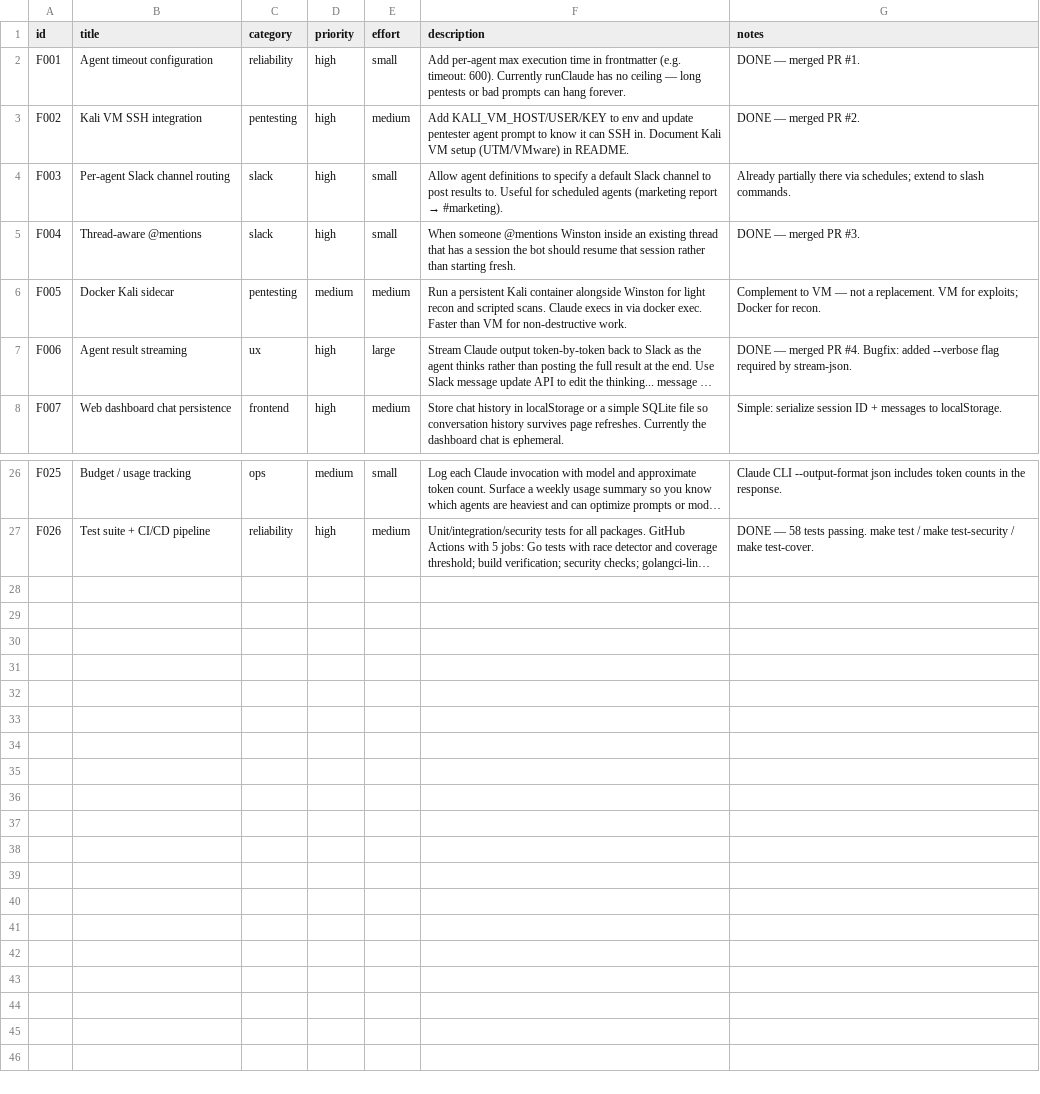
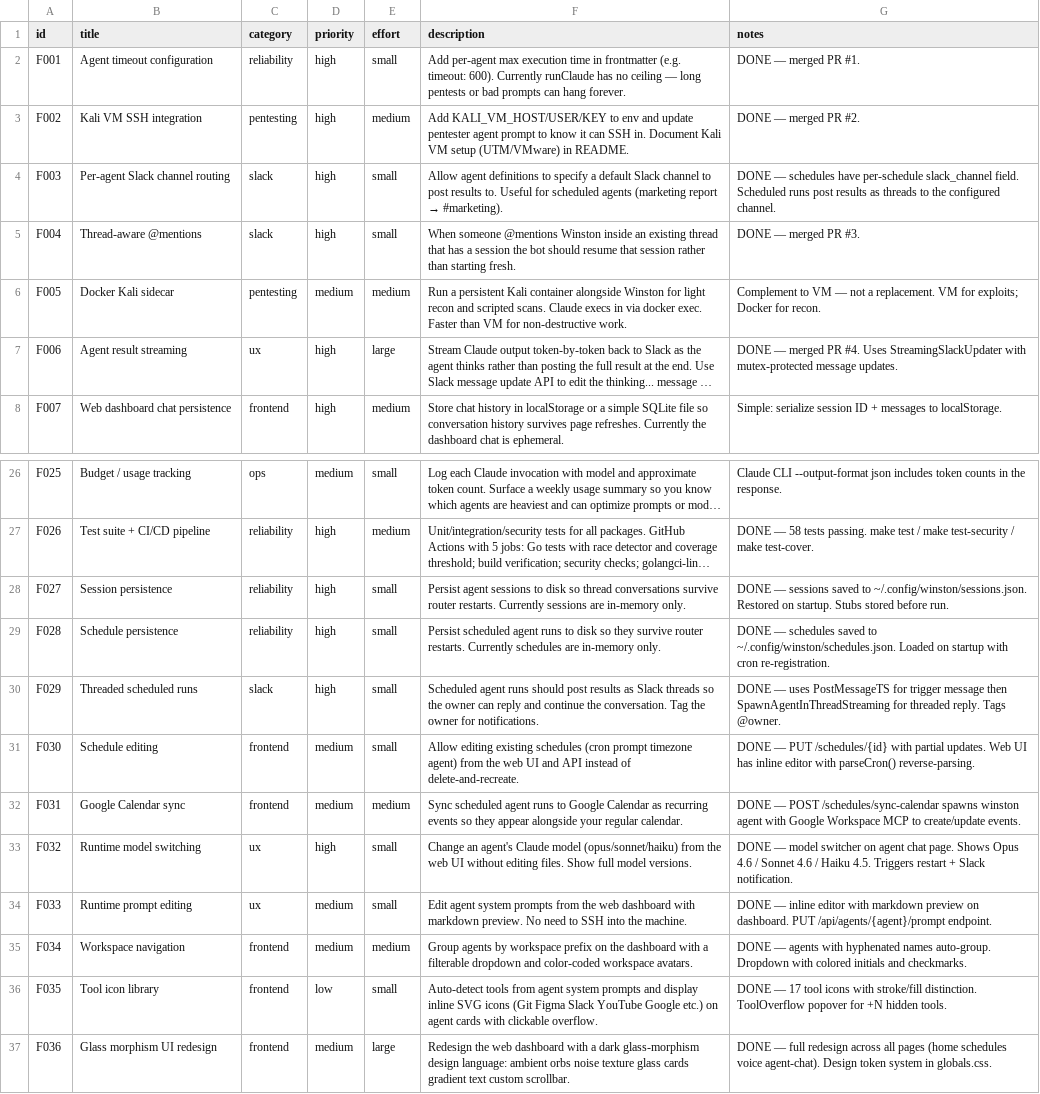
Before and after one commit to codephilip/winston, a CSV file: docs/FEATURES.csv, drawn as a sheet; only a part is shown, gaps mark what is left out; long unchanged cells end in …; the diff names each change by its address in the sheet, - before the commit and + after, or states it on an @@ line.

```diff
--- a/docs/FEATURES.csv
+++ b/docs/FEATURES.csv
-G4 (notes): Already partially there via schedules; extend to slash commands.
+G4 (notes): DONE — schedules have per-schedule slack_channel field. Scheduled runs post results as threads to the configured channel.
-G7 (notes): …PR #4. Bugfix: added --verbose flag required by stream-json.
+G7 (notes): …PR #4. Uses StreamingSlackUpdater with mutex-protected message updates.
+row 28: F027 | Session persistence | reliability | high | small | Persist agent sessions to disk so thread conversations survive router restarts. Currently sessions are in-memory only. | DONE — sessions saved to ~/.config/winston/sessions.json. Restored on startup. Stubs stored before run.
+row 29: F028 | Schedule persistence | reliability | high | small | Persist scheduled agent runs to disk so they survive router restarts. Currently schedules are in-memory only. | DONE — schedules saved to ~/.config/winston/schedules.json. Loaded on startup with cron re-registration.
+row 30: F029 | Threaded scheduled runs | slack | high | small | Scheduled agent runs should post results as Slack threads so the owner can reply and continue the conversation. Tag the owner for notifications. | DONE — uses PostMessageTS for trigger message then SpawnAgentInThreadStreaming for threaded reply. Tags @owner.
+row 31: F030 | Schedule editing | frontend | medium | small | Allow editing existing schedules (cron prompt timezone agent) from the web UI and API instead of delete-and-recreate. | DONE — PUT /schedules/{id} with partial updates. Web UI has inline editor with parseCron() reverse-parsing.
+row 32: F031 | Google Calendar sync | frontend | medium | medium | Sync scheduled agent runs to Google Calendar as recurring events so they appear alongside your regular calendar. | DONE — POST /schedules/sync-calendar spawns winston agent with Google Workspace MCP to create/update events.
+row 33: F032 | Runtime model switching | ux | high | small | Change an agent's Claude model (opus/sonnet/haiku) from the web UI without editing files. Show full model versions. | DONE — model switcher on agent chat page. Shows Opus 4.6 / Sonnet 4.6 / Haiku 4.5. Triggers restart + Slack notification.
+row 34: F033 | Runtime prompt editing | ux | medium | small | Edit agent system prompts from the web dashboard with markdown preview. No need to SSH into the machine. | DONE — inline editor with markdown preview on dashboard. PUT /api/agents/{agent}/prompt endpoint.
+row 35: F034 | Workspace navigation | frontend | medium | medium | Group agents by workspace prefix on the dashboard with a filterable dropdown and color-coded workspace avatars. | DONE — agents with hyphenated names auto-group. Dropdown with colored initials and checkmarks.
+row 36: F035 | Tool icon library | frontend | low | small | Auto-detect tools from agent system prompts and display inline SVG icons (Git Figma Slack YouTube Google etc.) on agent cards with clickable overflow. | DONE — 17 tool icons with stroke/fill distinction. ToolOverflow popover for +N hidden tools.
+row 37: F036 | Glass morphism UI redesign | frontend | medium | large | Redesign the web dashboard with a dark glass-morphism design language: ambient orbs noise texture glass cards gradient text custom scrollbar. | DONE — full redesign across all pages (home schedules voice agent-chat). Design token system in globals.css.
```
Also changed, not shown: 4 other files.
